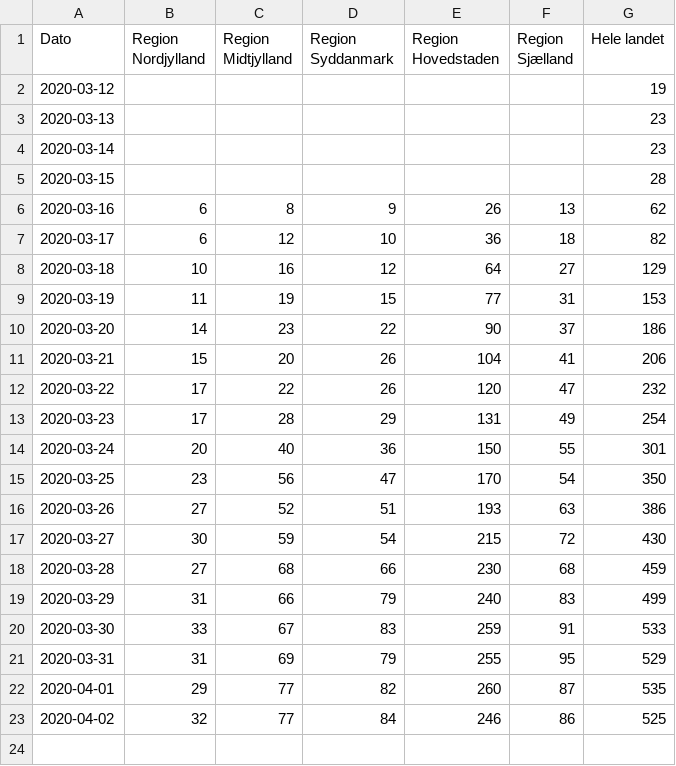
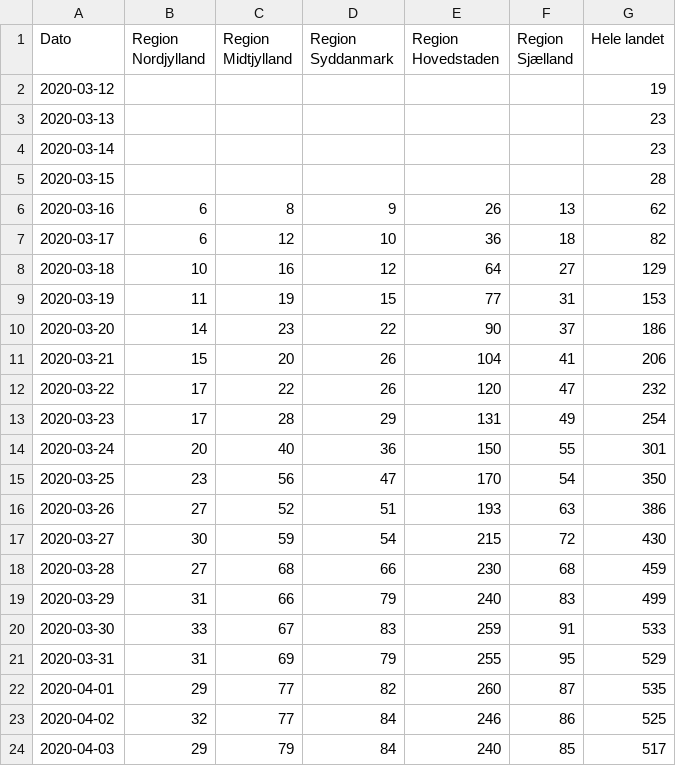
Before and after one commit to covid-19-sim/covid-19.sst.dk, a CSV file: sst-raw-data-hospitalised.csv, drawn as a sheet; the diff names each change by its address in the sheet, - before the commit and + after, or states it on an @@ line.

```diff
--- a/sst-raw-data-hospitalised.csv
+++ b/sst-raw-data-hospitalised.csv
+row 24: 2020-04-03 | 29 | 79 | 84 | 240 | 85 | 517
```
Also changed, not shown: ssi-pdf-data-deaths.csv, sst-raw-data-icu.csv, 2 other files.
